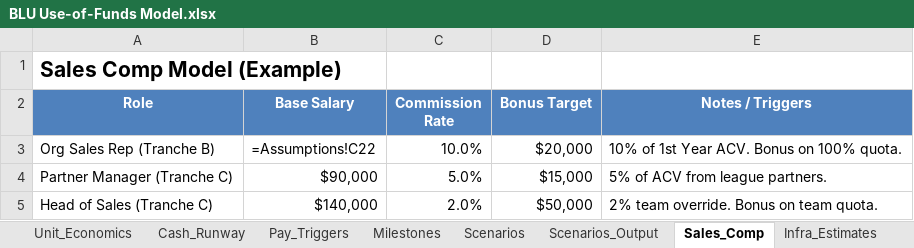
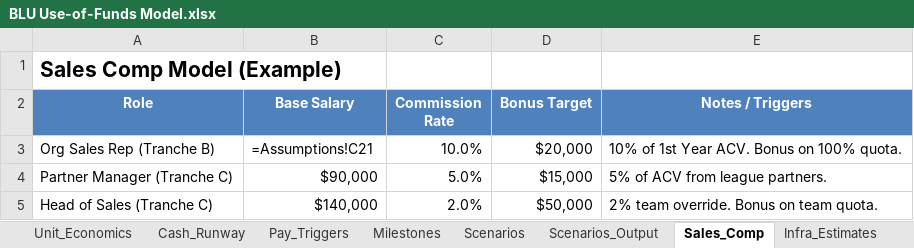
Before and after one commit to HeyBLU-ai/hey-blu-ai, an Excel workbook: use-of-funds/BLU Use-of-Funds Model.xlsx, sheet Sales_Comp, drawn as a sheet; values as stored, in another font and other column widths than the file's, no borders; formulas without a stored value are shown as written; the diff names each change by its address in the sheet, - before the commit and + after, or states it on an @@ line.

Commit message:
Fix financial model: Correct Tranche C founders pay and resolve #REF! errors
- Fixed Tranche C founders pay from  to  (corrected cell reference from Assumptions!C25 to Assumptions!C24)
- Fixed all #REF! errors by correcting row references in Total Allocation formulas
- Updated row references for S&M (C10), R&D (C12), Infra (C14), G&A (C17)
- Fixed Surplus/Deficit formulas to reference correct rows (19-20 instead of 23-24)
- Corrected all SUM formulas to reference proper data rows
- Updated references in other sheets (Timeline, Monthly_Burn) to match corrected row numbers

```diff
--- a/use-of-funds/BLU Use-of-Funds Model.xlsx (sheet Sales_Comp)
+++ b/use-of-funds/BLU Use-of-Funds Model.xlsx (sheet Sales_Comp)
-B3 (Base Salary): =Assumptions!C22
+B3 (Base Salary): =Assumptions!C21
```
Also changed, not shown: sheet Cash_Runway, sheet Tranche_Detail, sheet Pay_Triggers, 1 other file.
